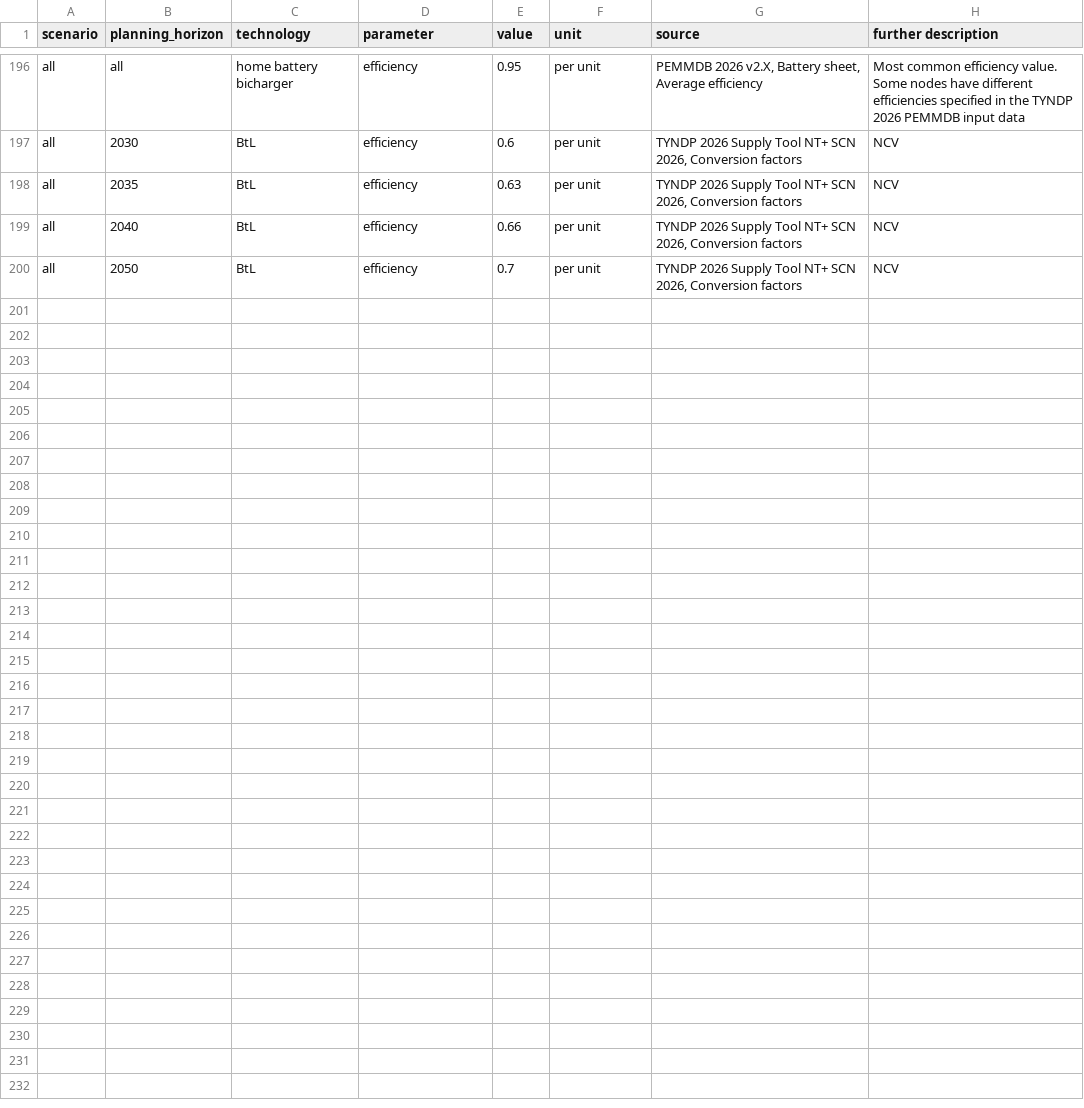
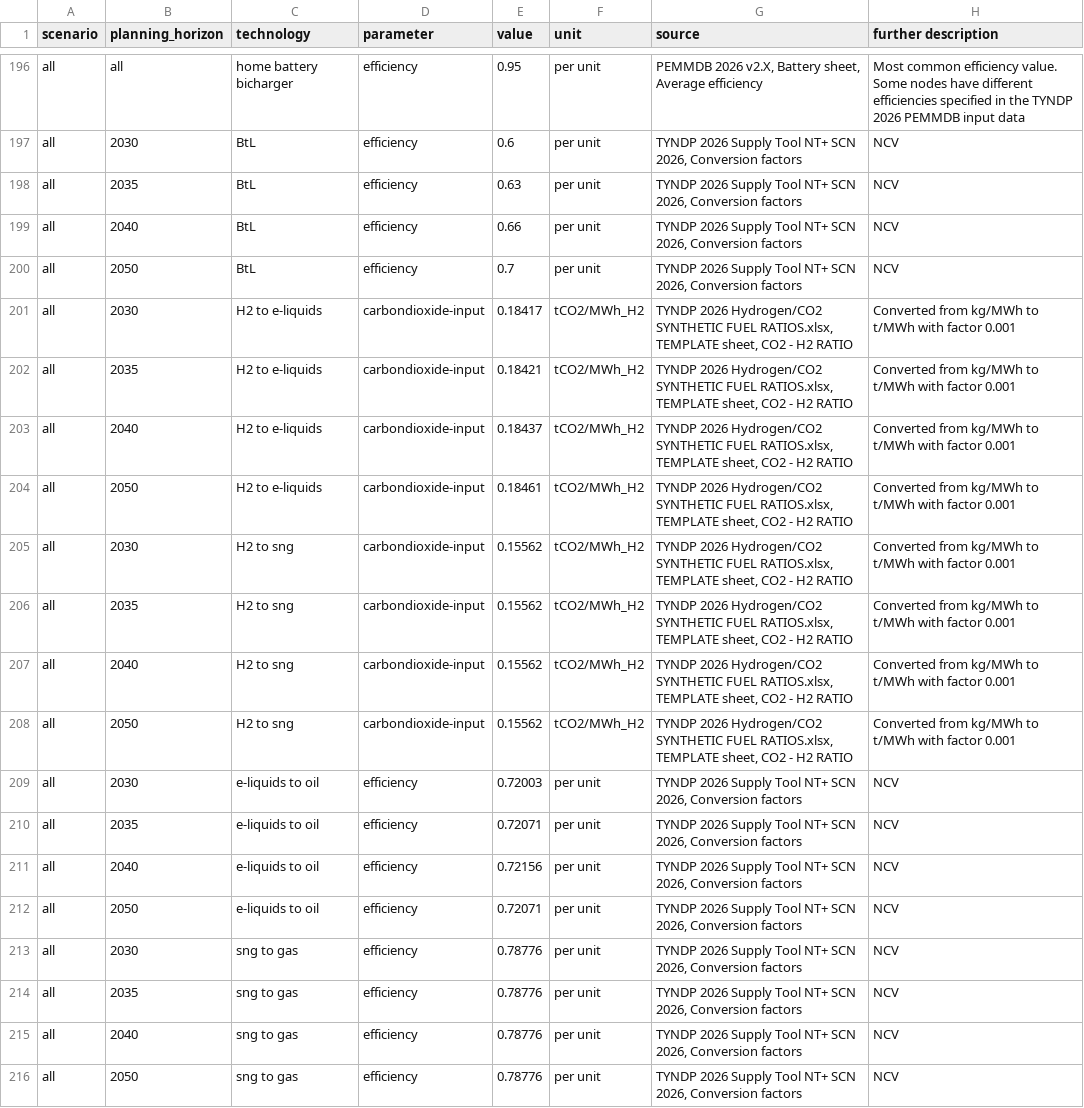
Before and after one commit to open-energy-transition/open-tyndp, a CSV file: data/custom_costs.csv, drawn as a sheet; only a part is shown, gaps mark what is left out.

```diff
--- a/data/custom_costs.csv
+++ b/data/custom_costs.csv
@@ -200 +200,17 @@ all,2040,BtL,efficiency,0.66,per unit,"TYNDP 2026 Supply Tool NT+ SCN 2026, Conv
 all,2050,BtL,efficiency,0.7,per unit,"TYNDP 2026 Supply Tool NT+ SCN 2026, Conversion factors",NCV
+all,2030,H2 to e-liquids,carbondioxide-input,0.18417,tCO2/MWh_H2,"TYNDP 2026 Hydrogen/CO2 SYNTHETIC FUEL RATIOS.xlsx, TEMPLATE sheet, CO2 - H2 RATIO",Converted from kg/MWh to t/MWh with factor 0.001
+all,2035,H2 to e-liquids,carbondioxide-input,0.18421,tCO2/MWh_H2,"TYNDP 2026 Hydrogen/CO2 SYNTHETIC FUEL RATIOS.xlsx, TEMPLATE sheet, CO2 - H2 RATIO",Converted from kg/MWh to t/MWh with factor 0.001
+all,2040,H2 to e-liquids,carbondioxide-input,0.18437,tCO2/MWh_H2,"TYNDP 2026 Hydrogen/CO2 SYNTHETIC FUEL RATIOS.xlsx, TEMPLATE sheet, CO2 - H2 RATIO",Converted from kg/MWh to t/MWh with factor 0.001
+all,2050,H2 to e-liquids,carbondioxide-input,0.18461,tCO2/MWh_H2,"TYNDP 2026 Hydrogen/CO2 SYNTHETIC FUEL RATIOS.xlsx, TEMPLATE sheet, CO2 - H2 RATIO",Converted from kg/MWh to t/MWh with factor 0.001
+all,2030,H2 to sng,carbondioxide-input,0.15562,tCO2/MWh_H2,"TYNDP 2026 Hydrogen/CO2 SYNTHETIC FUEL RATIOS.xlsx, TEMPLATE sheet, CO2 - H2 RATIO",Converted from kg/MWh to t/MWh with factor 0.001
+all,2035,H2 to sng,carbondioxide-input,0.15562,tCO2/MWh_H2,"TYNDP 2026 Hydrogen/CO2 SYNTHETIC FUEL RATIOS.xlsx, TEMPLATE sheet, CO2 - H2 RATIO",Converted from kg/MWh to t/MWh with factor 0.001
+all,2040,H2 to sng,carbondioxide-input,0.15562,tCO2/MWh_H2,"TYNDP 2026 Hydrogen/CO2 SYNTHETIC FUEL RATIOS.xlsx, TEMPLATE sheet, CO2 - H2 RATIO",Converted from kg/MWh to t/MWh with factor 0.001
+all,2050,H2 to sng,carbondioxide-input,0.15562,tCO2/MWh_H2,"TYNDP 2026 Hydrogen/CO2 SYNTHETIC FUEL RATIOS.xlsx, TEMPLATE sheet, CO2 - H2 RATIO",Converted from kg/MWh to t/MWh with factor 0.001
+all,2030,e-liquids to oil,efficiency,0.72003,per unit,"TYNDP 2026 Supply Tool NT+ SCN 2026, Conversion factors",NCV
+all,2035,e-liquids to oil,efficiency,0.72071,per unit,"TYNDP 2026 Supply Tool NT+ SCN 2026, Conversion factors",NCV
+all,2040,e-liquids to oil,efficiency,0.72156,per unit,"TYNDP 2026 Supply Tool NT+ SCN 2026, Conversion factors",NCV
+all,2050,e-liquids to oil,efficiency,0.72071,per unit,"TYNDP 2026 Supply Tool NT+ SCN 2026, Conversion factors",NCV
+all,2030,sng to gas,efficiency,0.78776,per unit,"TYNDP 2026 Supply Tool NT+ SCN 2026, Conversion factors",NCV
+all,2035,sng to gas,efficiency,0.78776,per unit,"TYNDP 2026 Supply Tool NT+ SCN 2026, Conversion factors",NCV
+all,2040,sng to gas,efficiency,0.78776,per unit,"TYNDP 2026 Supply Tool NT+ SCN 2026, Conversion factors",NCV
+all,2050,sng to gas,efficiency,0.78776,per unit,"TYNDP 2026 Supply Tool NT+ SCN 2026, Conversion factors",NCV
```
Also changed, not shown: 9 other files.
